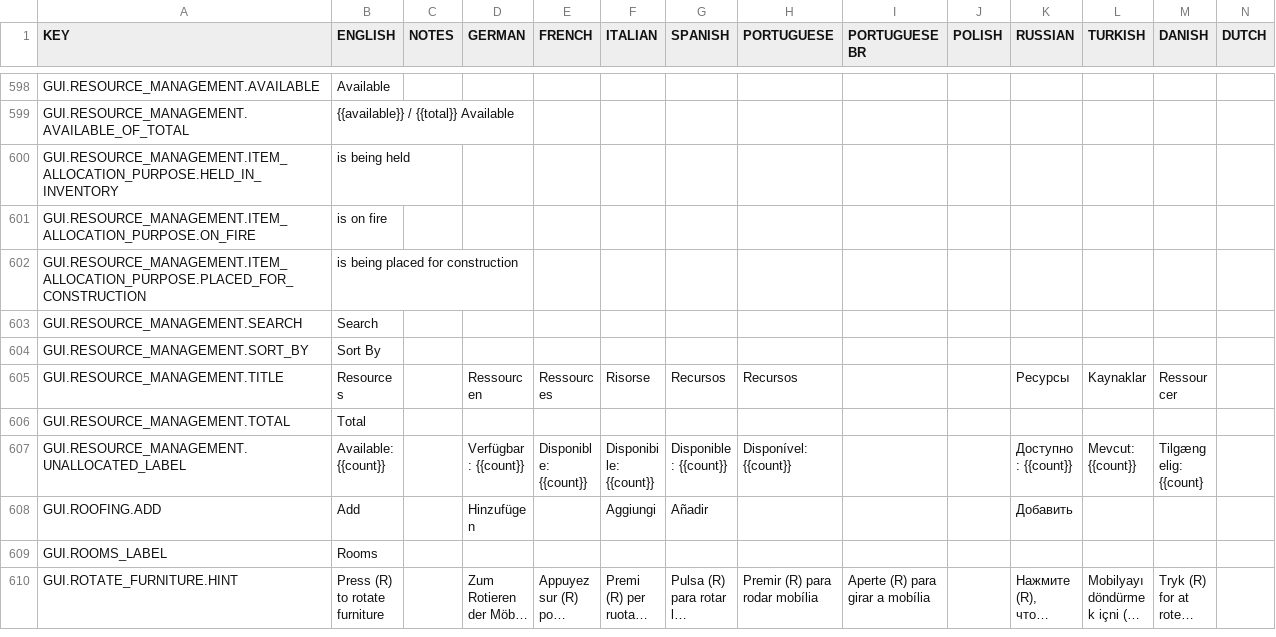
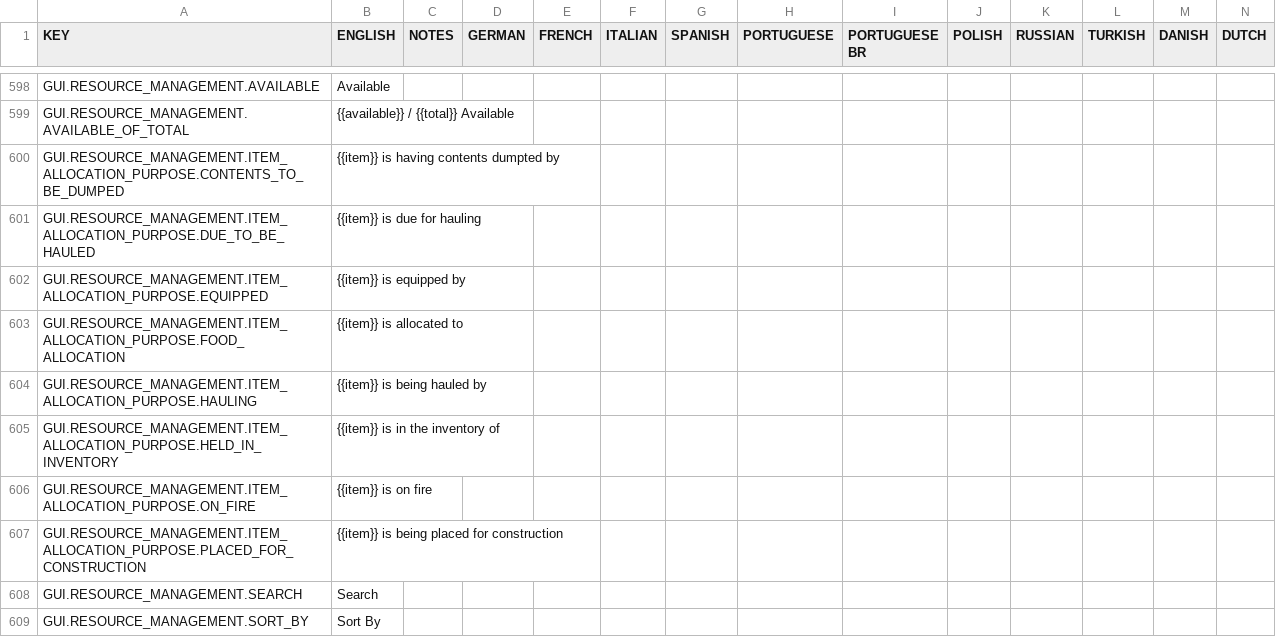
Before and after one commit to rossturner/mountaincore, a CSV file: core/assets/translations/collated.csv, drawn as a sheet; only a part is shown, gaps mark what is left out; the shorter side is filled out with more unchanged rows; long unchanged cells end in …; addresses are those after the commit; rows hold the shown columns only; the diff names each change by its address in the sheet, - before the commit and + after, or states it on an @@ line.

```diff
--- a/core/assets/translations/collated.csv
+++ b/core/assets/translations/collated.csv
+row 600: GUI.RESOURCE_MANAGEMENT.ITEM_ALLOCATION_PURPOSE.CONTENTS_TO_BE_DUMPED | {{item}} is having contents dumpted by
+row 601: GUI.RESOURCE_MANAGEMENT.ITEM_ALLOCATION_PURPOSE.DUE_TO_BE_HAULED | {{item}} is due for hauling
+row 602: GUI.RESOURCE_MANAGEMENT.ITEM_ALLOCATION_PURPOSE.EQUIPPED | {{item}} is equipped by
+row 603: GUI.RESOURCE_MANAGEMENT.ITEM_ALLOCATION_PURPOSE.FOOD_ALLOCATION | {{item}} is allocated to
+row 604: GUI.RESOURCE_MANAGEMENT.ITEM_ALLOCATION_PURPOSE.HAULING | {{item}} is being hauled by
-B605 (ENGLISH): is being held
+B605 (ENGLISH): {{item}} is in the inventory of
-B606 (ENGLISH): is on fire
+B606 (ENGLISH): {{item}} is on fire
-B607 (ENGLISH): is being placed for construction
+B607 (ENGLISH): {{item}} is being placed for construction
```
Also changed, not shown: core/mods/base/translations/translations.csv, 11 other files.
